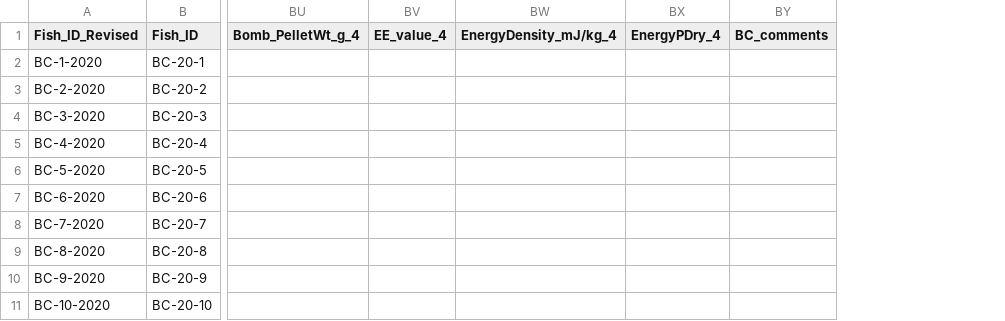
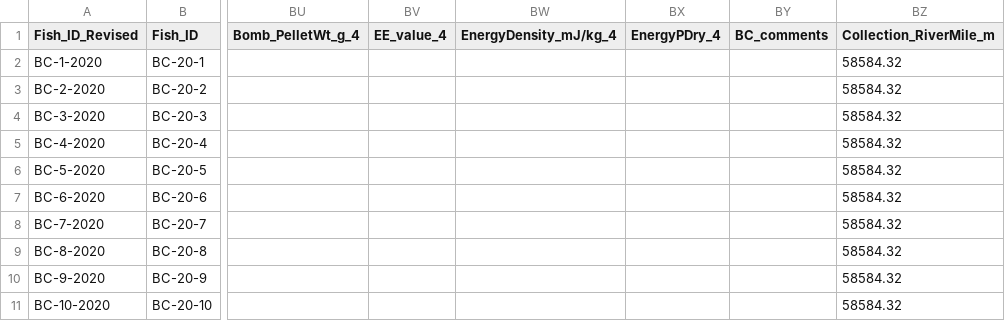
Before and after one commit to abigailhost/cr_sockeye, a CSV file: ALHcode/AIC/bodycomp_2020.csv, drawn as a sheet; only a part is shown, gaps mark what is left out; the diff names each change by its address in the sheet, - before the commit and + after, or states it on an @@ line.

```diff
--- a/ALHcode/AIC/bodycomp_2020.csv
+++ b/ALHcode/AIC/bodycomp_2020.csv
+column BZ (Collection_RiverMile_m), rows 2-11: all 58584.32
```
Also changed, not shown: ALHcode/AIC/bodycomp_2019.csv, ALHcode/AIC/bodycomp_2021.csv, 6 other files.
